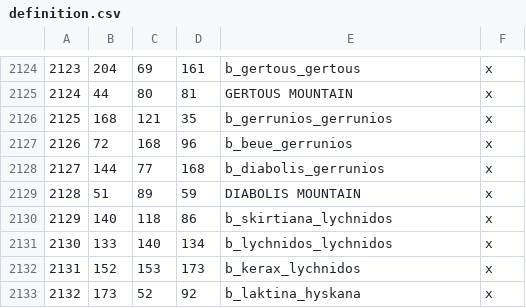
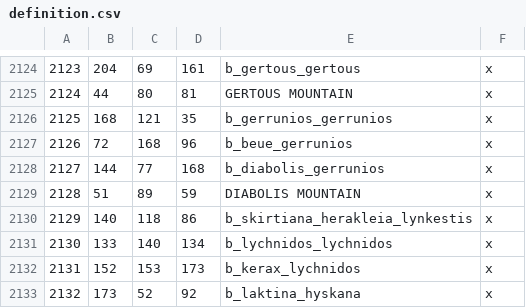
Before and after one commit to rickinator9/ApotheosisTheHellenisticAge, a CSV file: map_data/definition.csv, drawn as a sheet; only a part is shown, gaps mark what is left out.

```diff
--- a/map_data/definition.csv
+++ b/map_data/definition.csv
@@ -2129,3 +2129,3 @@
 2128;51;89;59;DIABOLIS MOUNTAIN;x
-2129;140;118;86;b_skirtiana_lychnidos;x
+2129;140;118;86;b_skirtiana_herakleia_lynkestis;x
 2130;133;140;134;b_lychnidos_lychnidos;x
```
Also changed, not shown: 10 other files.
